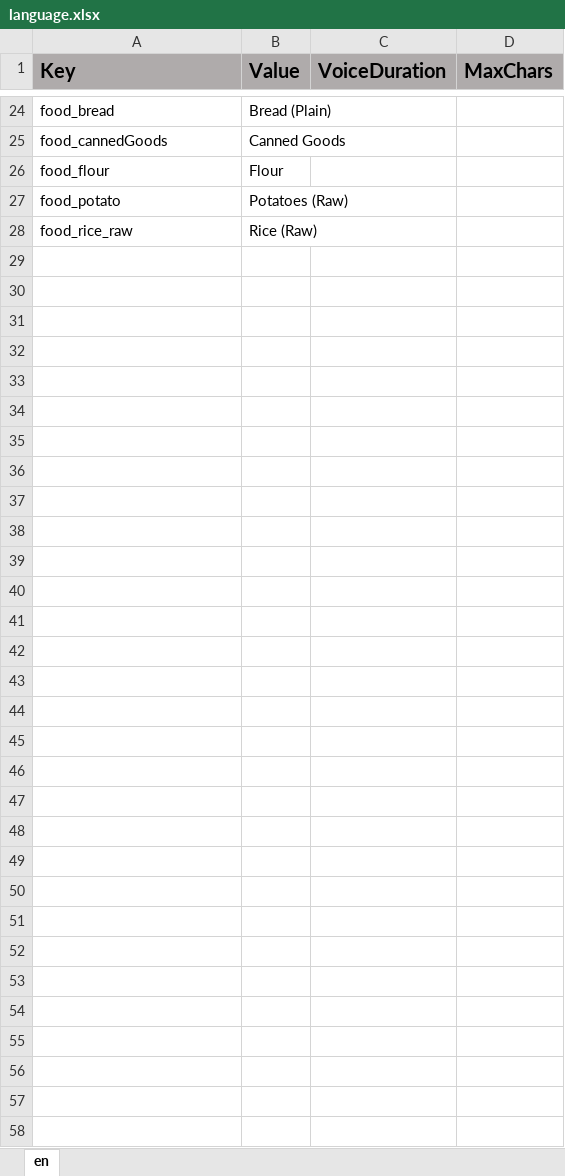
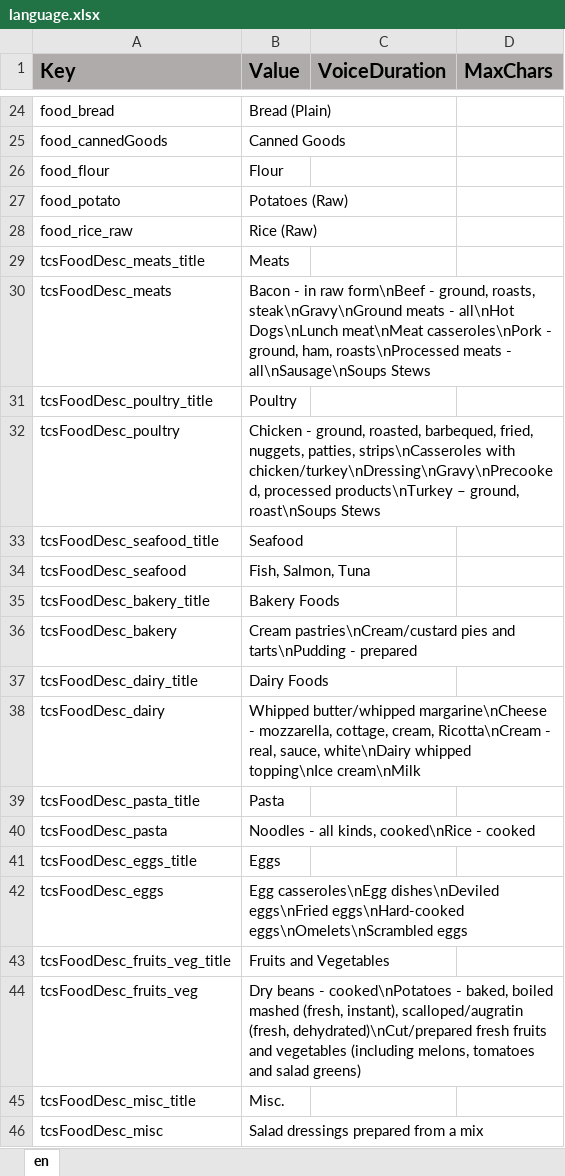
Before and after one commit to ddionisio/LL_FPH, an Excel workbook: Language/language.xlsx, sheet en, drawn as a sheet; only a part is shown, gaps mark what is left out; values as stored, in another font and other column widths than the file's, no borders; the diff names each change by its address in the sheet, - before the commit and + after, or states it on an @@ line.

Commit message:
added TCS Food list modal

```diff
--- a/Language/language.xlsx (sheet en)
+++ b/Language/language.xlsx (sheet en)
+row 29: tcsFoodDesc_meats_title | Meats
+row 30: tcsFoodDesc_meats | Bacon - in raw form\nBeef - ground, roasts, steak\nGravy\nGround meats - all\nHot Dogs\nLunch meat\nMeat casseroles\nPork - ground, ham, roasts\nProcessed meats - all\nSausage\nSoups Stews
+row 31: tcsFoodDesc_poultry_title | Poultry
+row 32: tcsFoodDesc_poultry | Chicken - ground, roasted, barbequed, fried, nuggets, patties, strips\nCasseroles with chicken/turkey\nDressing\nGravy\nPrecooked, processed products\nTurkey – ground, roast\nSoups Stews
+row 33: tcsFoodDesc_seafood_title | Seafood
+row 34: tcsFoodDesc_seafood | Fish, Salmon, Tuna
+row 35: tcsFoodDesc_bakery_title | Bakery Foods
+row 36: tcsFoodDesc_bakery | Cream pastries\nCream/custard pies and tarts\nPudding - prepared
+row 37: tcsFoodDesc_dairy_title | Dairy Foods
+row 38: tcsFoodDesc_dairy | Whipped butter/whipped margarine\nCheese - mozzarella, cottage, cream, Ricotta\nCream - real, sauce, white\nDairy whipped topping\nIce cream\nMilk
+row 39: tcsFoodDesc_pasta_title | Pasta
+row 40: tcsFoodDesc_pasta | Noodles - all kinds, cooked\nRice - cooked
+row 41: tcsFoodDesc_eggs_title | Eggs
+row 42: tcsFoodDesc_eggs | Egg casseroles\nEgg dishes\nDeviled eggs\nFried eggs\nHard-cooked eggs\nOmelets\nScrambled eggs
+row 43: tcsFoodDesc_fruits_veg_title | Fruits and Vegetables
+row 44: tcsFoodDesc_fruits_veg | Dry beans - cooked\nPotatoes - baked, boiled mashed (fresh, instant), scalloped/augratin (fresh, dehydrated)\nCut/prepared fresh fruits and vegetables (including melons, tomatoes and salad greens)
+row 45: tcsFoodDesc_misc_title | Misc.
+row 46: tcsFoodDesc_misc | Salad dressings prepared from a mix
```
Also changed, not shown: 4 other files.
